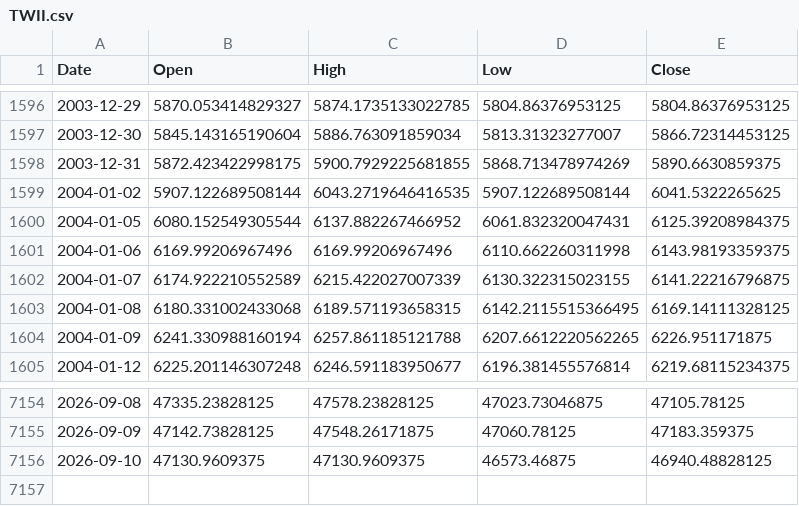
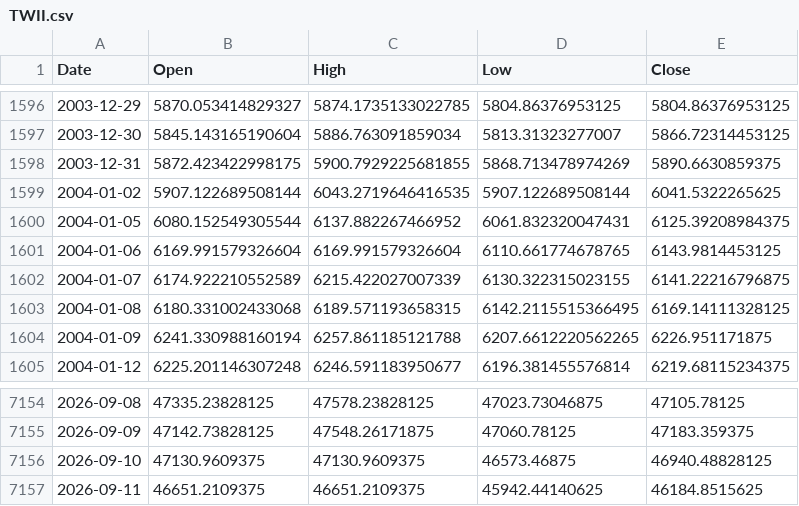
Before and after one commit to ewrpdkhiv/taiex, a CSV file: cache/index/TWII.csv, drawn as a sheet; only a part is shown, gaps mark what is left out.

```diff
--- a/cache/index/TWII.csv
+++ b/cache/index/TWII.csv
@@ -1600,3 +1600,3 @@ Date,Open,High,Low,Close
 2004-01-05,6080.152549305544,6137.882267466952,6061.832320047431,6125.39208984375
-2004-01-06,6169.99206967496,6169.99206967496,6110.662260311998,6143.98193359375
+2004-01-06,6169.991579326604,6169.991579326604,6110.661774678765,6143.9814453125
 2004-01-07,6174.922210552589,6215.422027007339,6130.322315023155,6141.22216796875
@@ -7156 +7156,2 @@ Date,Open,High,Low,Close
 2026-09-10,47130.9609375,47130.9609375,46573.46875,46940.48828125
+2026-09-11,46651.2109375,46651.2109375,45942.44140625,46184.8515625
```
Also changed, not shown: cache/dca/00675L.TW.csv, cache/dca/1734.TW.csv, 37 other files.
